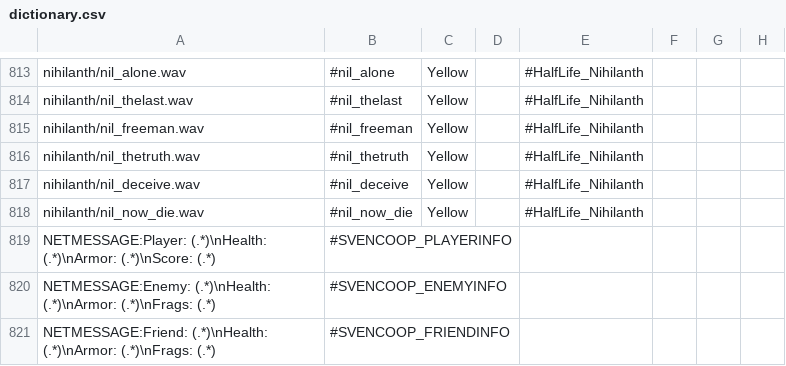
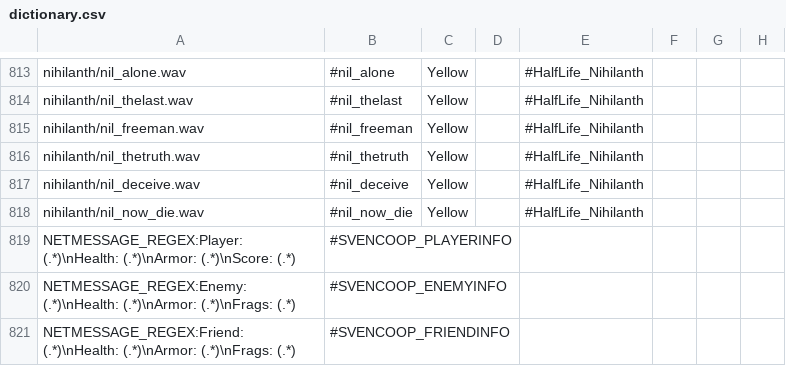
Before and after one commit to hzqst/MetaHookSv, a CSV file: Build/svencoop/captionmod/dictionary.csv, drawn as a sheet; only a part is shown, gaps mark what is left out.

Commit message:
add restriction02_dictionary.csv

```diff
--- a/Build/svencoop/captionmod/dictionary.csv
+++ b/Build/svencoop/captionmod/dictionary.csv
@@ -818,4 +818,4 @@ nihilanth/nil_deceive.wav,#nil_deceive,Yellow,,#HalfLife_Nihilanth,,,
 nihilanth/nil_now_die.wav,#nil_now_die,Yellow,,#HalfLife_Nihilanth,,,
-NETMESSAGE:Player:  (.*)\nHealth:  (.*)\nArmor:  (.*)\nScore:  (.*),#SVENCOOP_PLAYERINFO,,,,,,
-NETMESSAGE:Enemy:  (.*)\nHealth:  (.*)\nArmor:  (.*)\nFrags:  (.*),#SVENCOOP_ENEMYINFO,,,,,,
-NETMESSAGE:Friend:  (.*)\nHealth:  (.*)\nArmor:  (.*)\nFrags:  (.*),#SVENCOOP_FRIENDINFO,,,,,,
+NETMESSAGE_REGEX:Player:  (.*)\nHealth:  (.*)\nArmor:  (.*)\nScore:  (.*),#SVENCOOP_PLAYERINFO,,,,,,
+NETMESSAGE_REGEX:Enemy:  (.*)\nHealth:  (.*)\nArmor:  (.*)\nFrags:  (.*),#SVENCOOP_ENEMYINFO,,,,,,
+NETMESSAGE_REGEX:Friend:  (.*)\nHealth:  (.*)\nArmor:  (.*)\nFrags:  (.*),#SVENCOOP_FRIENDINFO,,,,,,
```
Also changed, not shown: 5 other files.
